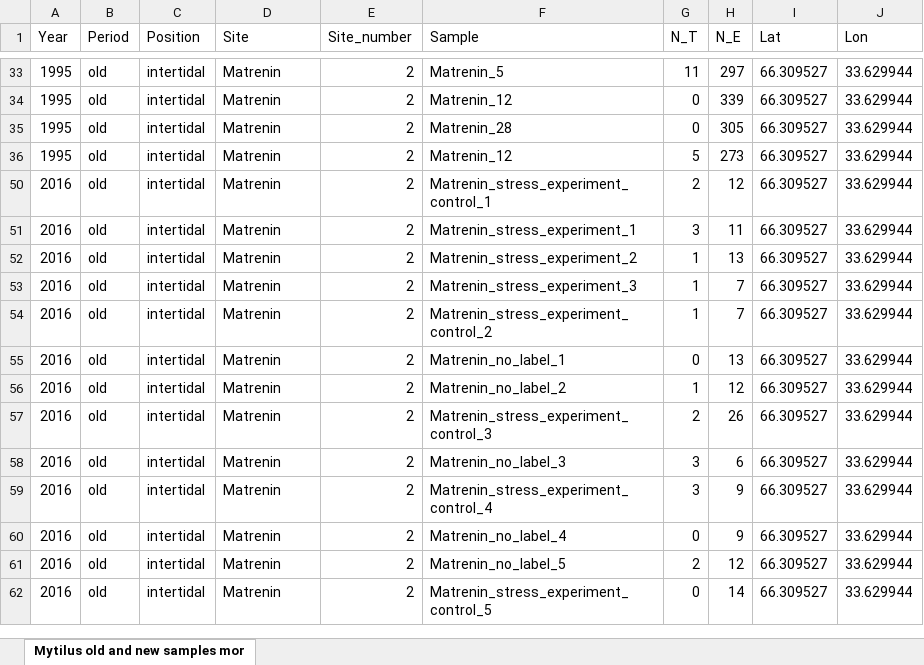
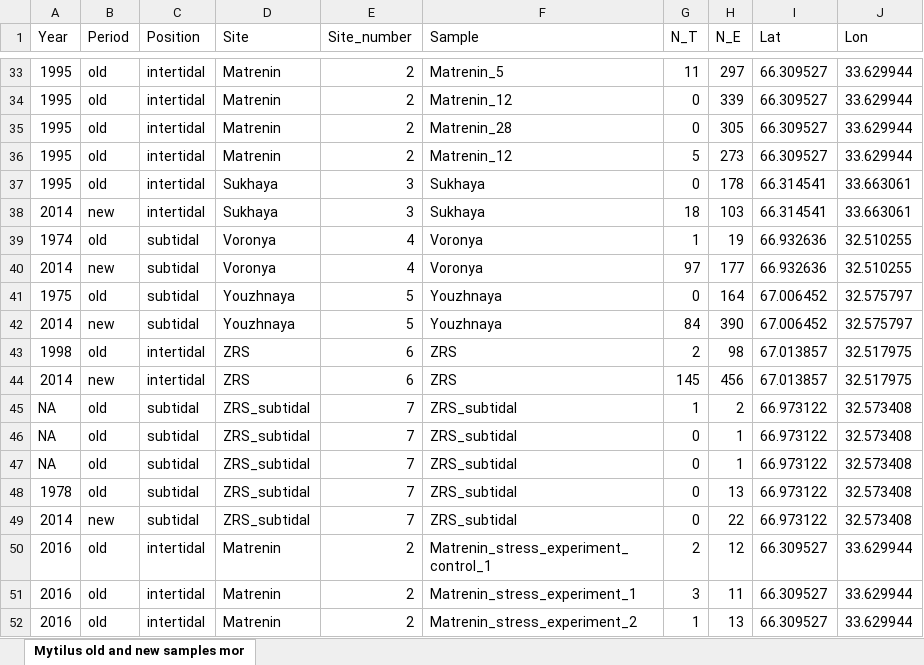
Before and after one commit to polydora/Articles_in_progress, an Excel workbook: Trossulus_edulis_distrudution_and_dynamics_in_Kandalaksha_English/R_calc_dustred_2020/data/Mytilus old and new samples morphotype count 2022.xlsx, sheet Mytilus old and new samples mor, drawn as a sheet; only a part is shown, gaps mark what is left out; the shorter side is filled out with more unchanged rows; values as stored, in another font and other column widths than the file's, no borders; the diff covers the shown part only; the diff names each change by its address in the sheet, - before the commit and + after, or states it on an @@ line.

```diff
--- a/Trossulus_edulis_distrudution_and_dynamics_in_Kandalaksha_English/R_calc_dustred_2020/data/Mytilus old and new samples morphotype count 2022.xlsx (sheet Mytilus old and new samples mor)
+++ b/Trossulus_edulis_distrudution_and_dynamics_in_Kandalaksha_English/R_calc_dustred_2020/data/Mytilus old and new samples morphotype count 2022.xlsx (sheet Mytilus old and new samples mor)
@@ row 37 unhidden: 1995 | old | intertidal | Sukhaya | 3 | Sukhaya | 0 | 178 | 66.314541 | 33.663061 @@
@@ row 38 unhidden: 2014 | new | intertidal | Sukhaya | 3 | Sukhaya | 18 | 103 | 66.314541 | 33.663061 @@
@@ row 39 unhidden: 1974 | old | subtidal | Voronya | 4 | Voronya | 1 | 19 | 66.932636 | 32.510255 @@
@@ row 40 unhidden: 2014 | new | subtidal | Voronya | 4 | Voronya | 97 | 177 | 66.932636 | 32.510255 @@
@@ row 41 unhidden: 1975 | old | subtidal | Youzhnaya | 5 | Youzhnaya | 0 | 164 | 67.006452 | 32.575797 @@
@@ row 42 unhidden: 2014 | new | subtidal | Youzhnaya | 5 | Youzhnaya | 84 | 390 | 67.006452 | 32.575797 @@
@@ row 43 unhidden: 1998 | old | intertidal | ZRS | 6 | ZRS | 2 | 98 | 67.013857 | 32.517975 @@
@@ row 44 unhidden: 2014 | new | intertidal | ZRS | 6 | ZRS | 145 | 456 | 67.013857 | 32.517975 @@
@@ row 45 unhidden: NA | old | subtidal | ZRS_subtidal | 7 | ZRS_subtidal | 1 | 2 | 66.973122 | 32.573408 @@
@@ row 46 unhidden: NA | old | subtidal | ZRS_subtidal | 7 | ZRS_subtidal | 0 | 1 | 66.973122 | 32.573408 @@
@@ row 47 unhidden: NA | old | subtidal | ZRS_subtidal | 7 | ZRS_subtidal | 0 | 1 | 66.973122 | 32.573408 @@
@@ row 48 unhidden: 1978 | old | subtidal | ZRS_subtidal | 7 | ZRS_subtidal | 0 | 13 | 66.973122 | 32.573408 @@
@@ row 49 unhidden: 2014 | new | subtidal | ZRS_subtidal | 7 | ZRS_subtidal | 0 | 22 | 66.973122 | 32.573408 @@
```
Also changed, not shown: 16 hidden or unhidden rows elsewhere in this sheet, 4 other files.
